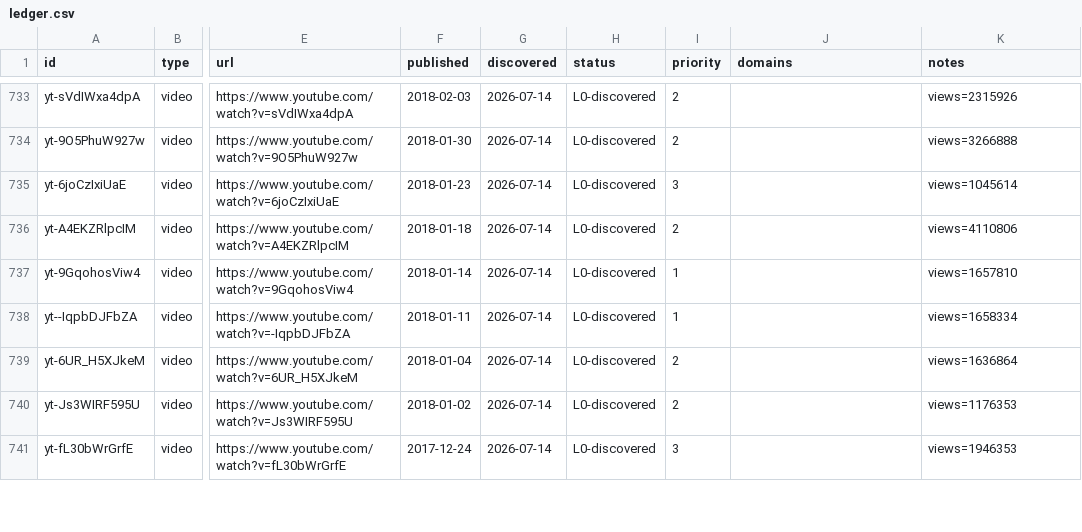
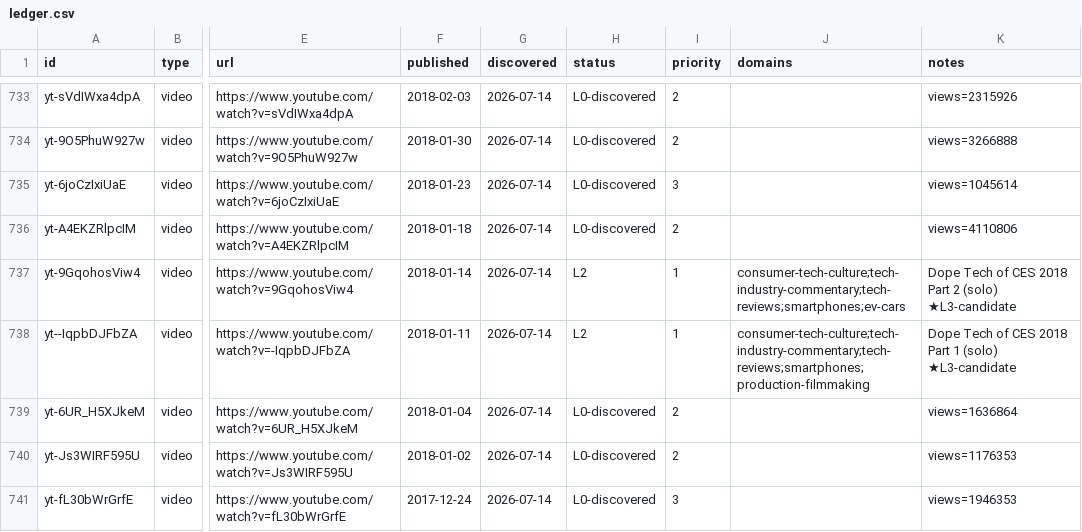
Before and after one commit to claes-work/mkbhd-clone, a CSV file: pipeline/ledger.csv, drawn as a sheet; only a part is shown, gaps mark what is left out; the diff covers the shown part only; the diff names each change by its address in the sheet, - before the commit and + after, or states it on an @@ line.

```diff
--- a/pipeline/ledger.csv
+++ b/pipeline/ledger.csv
-H737:H738 (status): L0-discovered
+H737:H738 (status): L2
-J737 (domains): (empty)
+J737 (domains): consumer-tech-culture;tech-industry-commentary;tech-reviews;smartphones;ev-cars
-K737 (notes): views=1657810
+K737 (notes): Dope Tech of CES 2018 Part 2 (solo) ★L3-candidate
-J738 (domains): (empty)
+J738 (domains): consumer-tech-culture;tech-industry-commentary;tech-reviews;smartphones;production-filmmaking
-K738 (notes): views=1658334
+K738 (notes): Dope Tech of CES 2018 Part 1 (solo) ★L3-candidate
```
Also changed, not shown: 18 edited cells elsewhere in this file, 11 other files.
